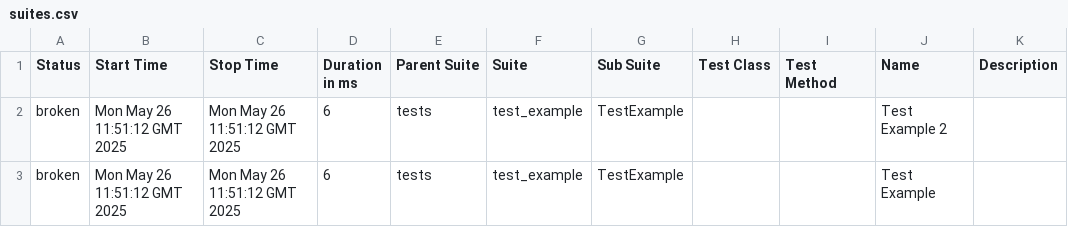
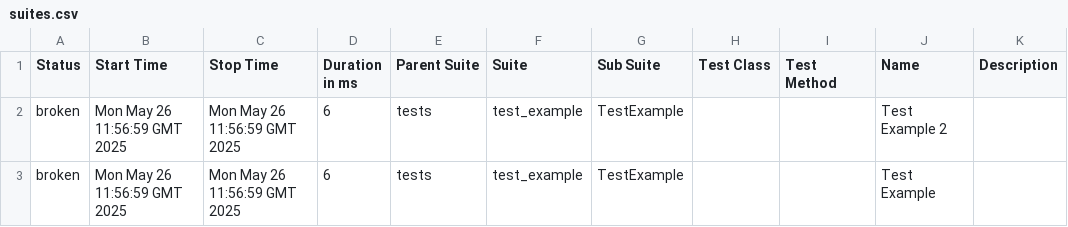
Before and after one commit to manikosto/perfect-ci, a CSV file: data/suites.csv, drawn as a sheet.

```diff
--- a/data/suites.csv
+++ b/data/suites.csv
@@ -1,3 +1,3 @@
 "Status","Start Time","Stop Time","Duration in ms","Parent Suite","Suite","Sub Suite","Test Class","Test Method","Name","Description"
-"broken","Mon May 26 11:51:12 GMT 2025","Mon May 26 11:51:12 GMT 2025","6","tests","test_example","TestExample","","","Test Example 2",""
-"broken","Mon May 26 11:51:12 GMT 2025","Mon May 26 11:51:12 GMT 2025","6","tests","test_example","TestExample","","","Test Example",""
+"broken","Mon May 26 11:56:59 GMT 2025","Mon May 26 11:56:59 GMT 2025","6","tests","test_example","TestExample","","","Test Example 2",""
+"broken","Mon May 26 11:56:59 GMT 2025","Mon May 26 11:56:59 GMT 2025","6","tests","test_example","TestExample","","","Test Example",""
```
Also changed, not shown: 17 other files.
